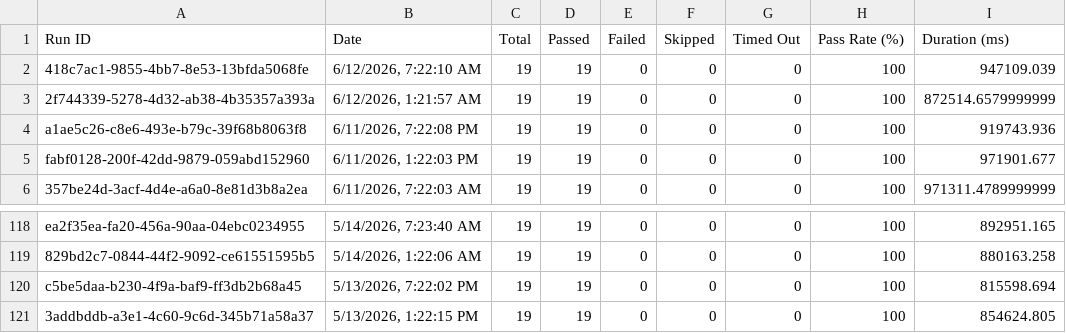
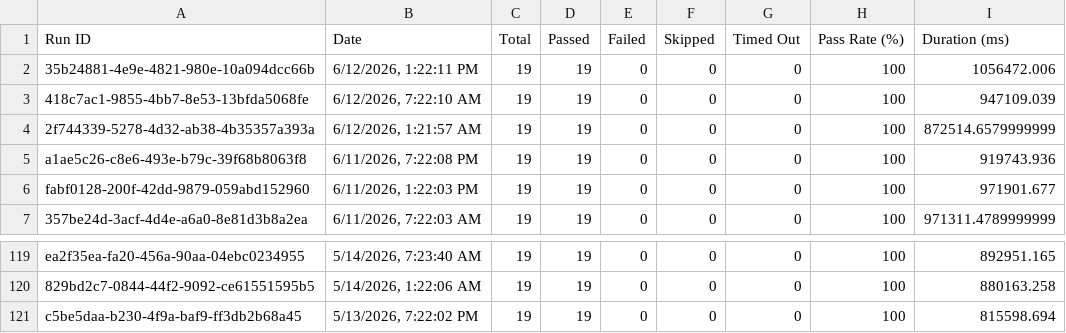
Before and after one commit to saira-uwc/asksam-automation-new, a CSV file: docs/exports/all-runs-summary.csv, drawn as a sheet; only a part is shown, gaps mark what is left out; removed rows and columns are numbered as before the commit, all else as after; the diff names each change by its address in the sheet, - before the commit and + after, or states it on an @@ line.

```diff
--- a/docs/exports/all-runs-summary.csv
+++ b/docs/exports/all-runs-summary.csv
+row 2: 35b24881-4e9e-4821-980e-10a094dcc66b | 6/12/2026, 1:22:11 PM | 19 | 19 | 0 | 0 | 0 | 100 | 1056472.006
-row 121: 3addbddb-a3e1-4c60-9c6d-345b71a58a37 | 5/13/2026, 1:22:15 PM | 19 | 19 | 0 | 0 | 0 | 100 | 854624.805
```
Also changed, not shown: docs/exports/current-run.csv, 3 other files.
